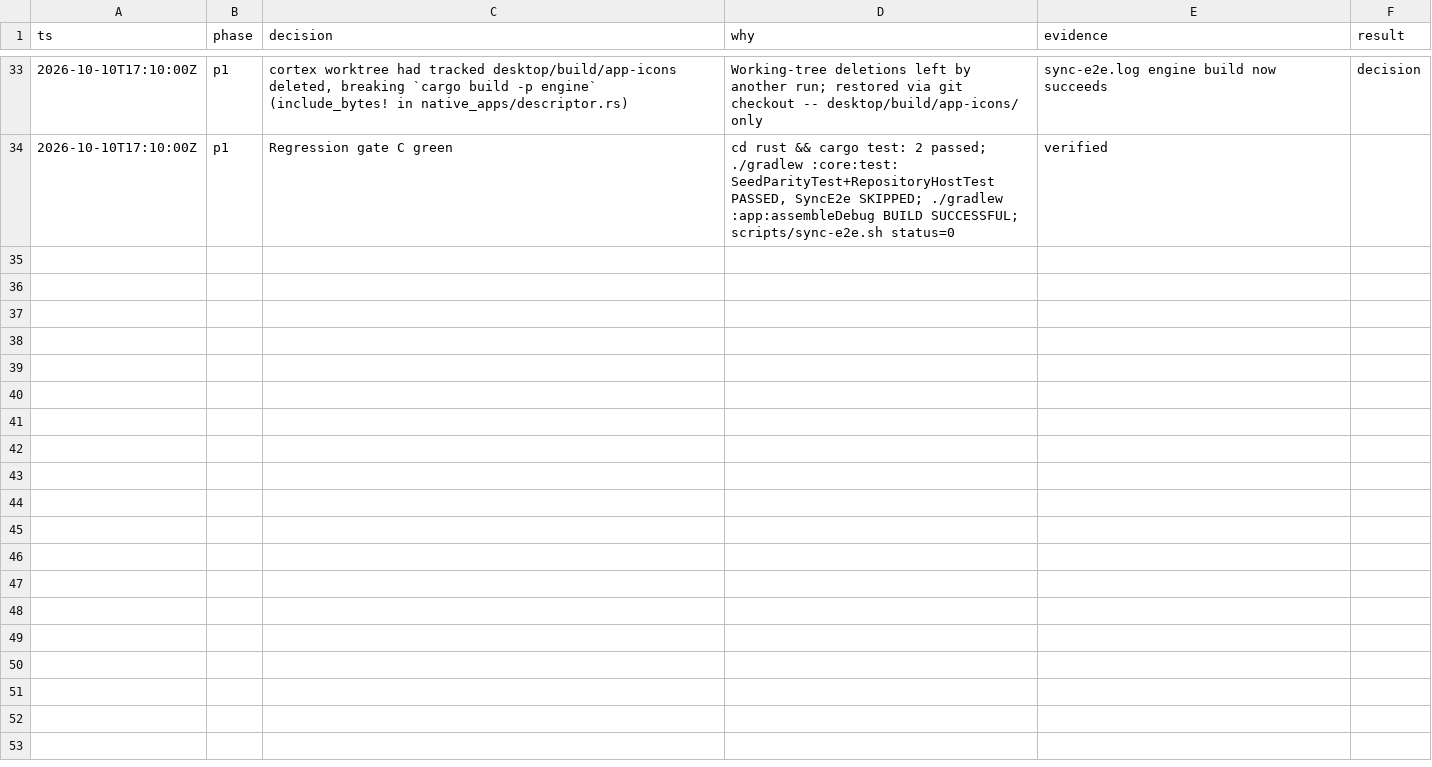
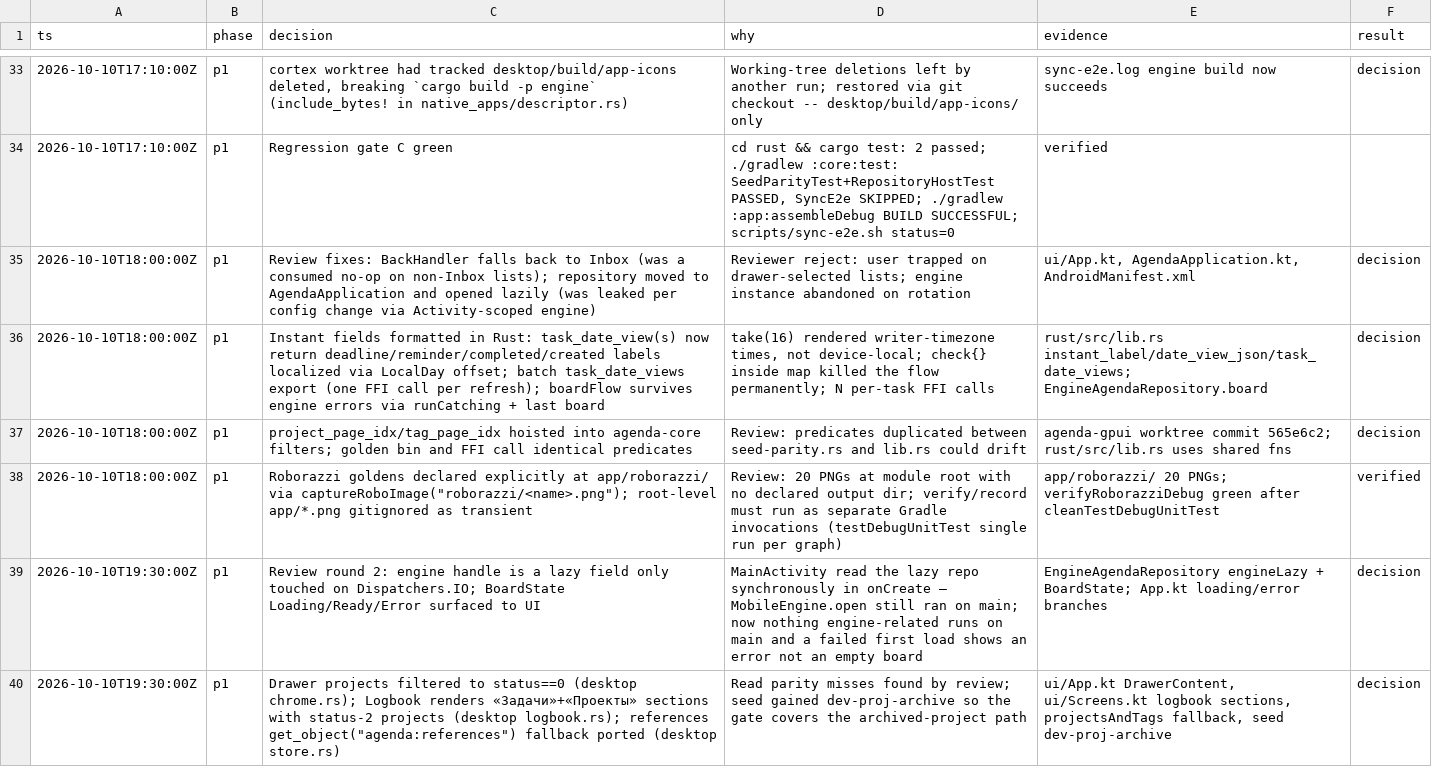
Before and after one commit to makekosmos/agenda-android, a TSV file: docs/decisions.tsv, drawn as a sheet; only a part is shown, gaps mark what is left out; the diff covers the shown part only; the diff names each change by its address in the sheet, - before the commit and + after, or states it on an @@ line.

Commit message:
KOS-370: p1 review round 2 — engine off main thread, true list parity
MobileEngine opens lazily inside the repository, only on Dispatchers.IO;
BoardState adds Loading/Ready/Error so failures surface. Drawer shows
status-0 projects only, Logbook gains the «Проекты» section, and the
agenda:references get_object fallback is ported. board_view batch FFI
cuts refresh to two calls. Gate A now asserts through the production
boardFlow. Ring/tag/checklist/typography fidelity to desktop, INTERNET
permission, real created_at/sort_order on add, gradle rust inputs,
parseRoute hardening.

```diff
--- a/docs/decisions.tsv
+++ b/docs/decisions.tsv
+row 35: 2026-10-10T18:00:00Z | p1 | Review fixes: BackHandler falls back to Inbox (was a consumed no-op on non-Inbox lists); repository moved to AgendaApplication and opened lazily (was leaked per config change via Activity-scoped engine) | Reviewer reject: user trapped on drawer-selected lists; engine instance abandoned on rotation | ui/App.kt, AgendaApplication.kt, AndroidManifest.xml | decision
+row 36: 2026-10-10T18:00:00Z | p1 | Instant fields formatted in Rust: task_date_view(s) now return deadline/reminder/completed/created labels localized via LocalDay offset; batch task_date_views export (one FFI call per refresh); boardFlow survives engine errors via runCatching + last board | take(16) rendered writer-timezone times, not device-local; check{} inside map killed the flow permanently; N per-task FFI calls | rust/src/lib.rs instant_label/date_view_json/task_date_views; EngineAgendaRepository.board | decision
+row 37: 2026-10-10T18:00:00Z | p1 | project_page_idx/tag_page_idx hoisted into agenda-core filters; golden bin and FFI call identical predicates | Review: predicates duplicated between seed-parity.rs and lib.rs could drift | agenda-gpui worktree commit 565e6c2; rust/src/lib.rs uses shared fns | decision
+row 38: 2026-10-10T18:00:00Z | p1 | Roborazzi goldens declared explicitly at app/roborazzi/ via captureRoboImage("roborazzi/<name>.png"); root-level app/*.png gitignored as transient | Review: 20 PNGs at module root with no declared output dir; verify/record must run as separate Gradle invocations (testDebugUnitTest single run per graph) | app/roborazzi/ 20 PNGs; verifyRoborazziDebug green after cleanTestDebugUnitTest | verified
+row 39: 2026-10-10T19:30:00Z | p1 | Review round 2: engine handle is a lazy field only touched on Dispatchers.IO; BoardState Loading/Ready/Error surfaced to UI | MainActivity read the lazy repo synchronously in onCreate — MobileEngine.open still ran on main; now nothing engine-related runs on main and a failed first load shows an error not an empty board | EngineAgendaRepository engineLazy + BoardState; App.kt loading/error branches | decision
+row 40: 2026-10-10T19:30:00Z | p1 | Drawer projects filtered to status==0 (desktop chrome.rs); Logbook renders «Задачи»+«Проекты» sections with status-2 projects (desktop logbook.rs); references get_object("agenda:references") fallback ported (desktop store.rs) | Read parity misses found by review; seed gained dev-proj-archive so the gate covers the archived-project path | ui/App.kt DrawerContent, ui/Screens.kt logbook sections, projectsAndTags fallback, seed dev-proj-archive | decision
```
Also changed, not shown: 5 added rows elsewhere in this file, 37 other files.
